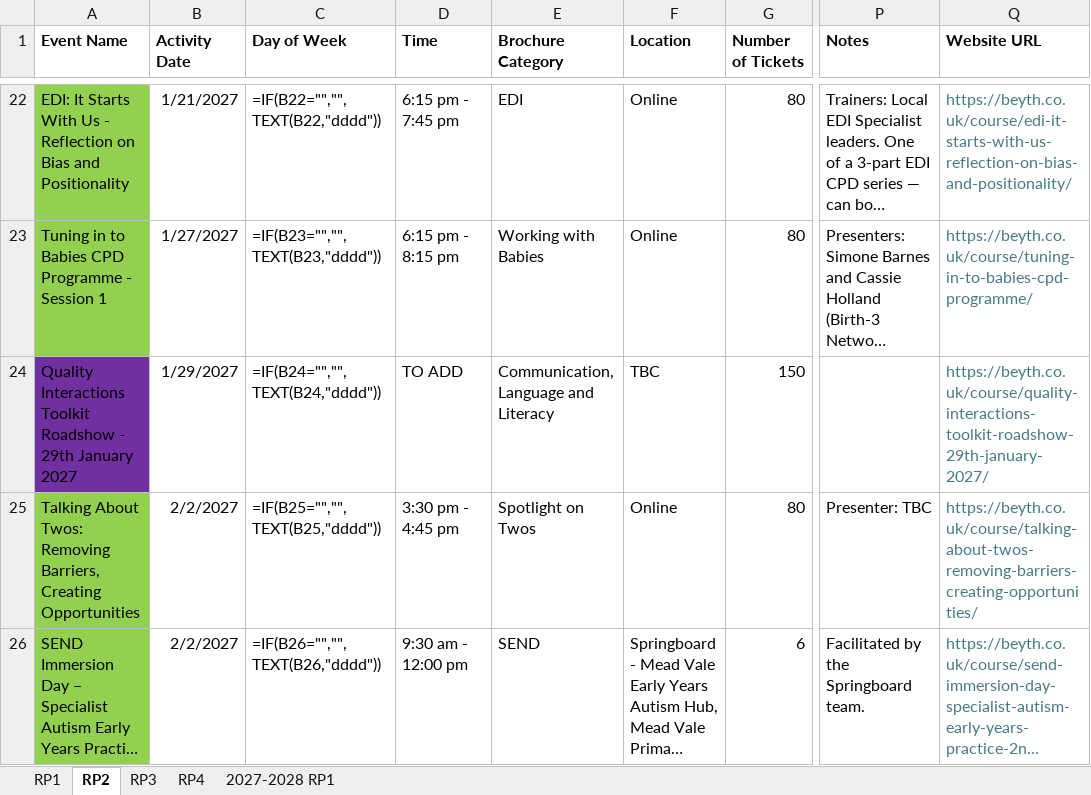
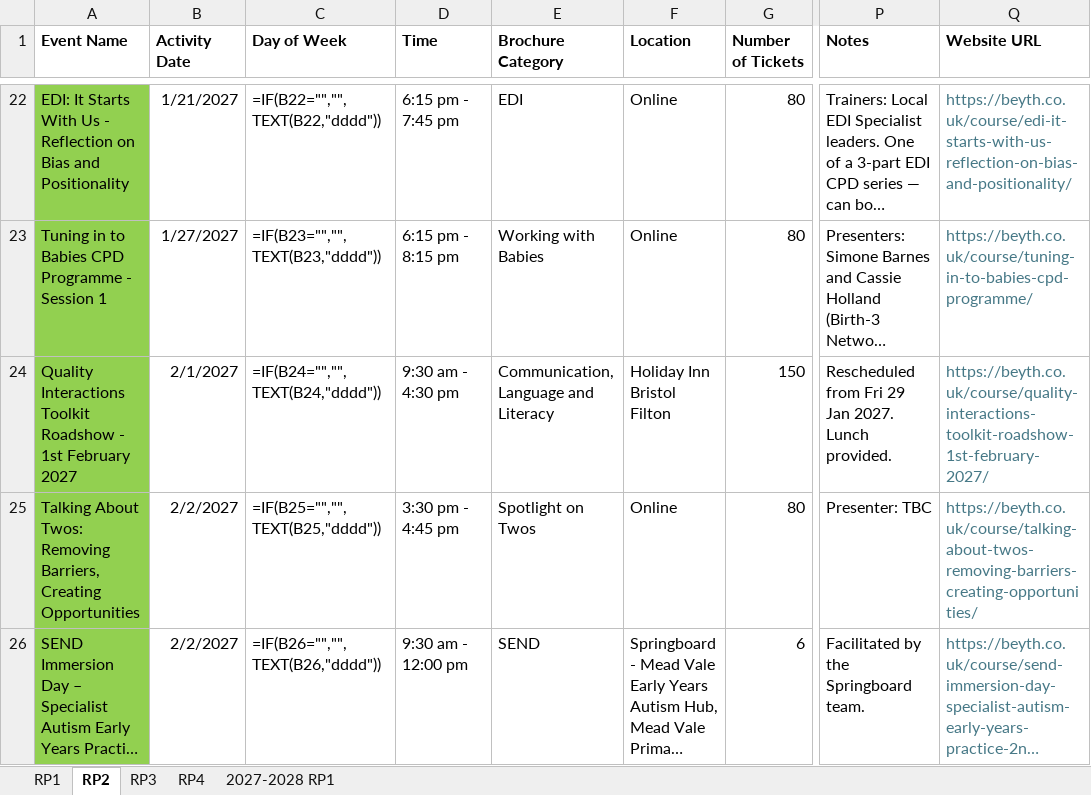
Before and after one commit to Alimaggs/SPH-Dashboard, an Excel workbook: Data/2026-2027 SPH Activity Master List.xlsx, sheet RP2, drawn as a sheet; only a part is shown, gaps mark what is left out; long unchanged cells end in …; values as stored, in another font and other column widths than the file's, no borders; formulas without a stored value are shown as written; table styles not drawn; the diff names each change by its address in the sheet, - before the commit and + after, or states it on an @@ line.

```diff
--- a/Data/2026-2027 SPH Activity Master List.xlsx (sheet RP2)
+++ b/Data/2026-2027 SPH Activity Master List.xlsx (sheet RP2)
-A24 (Event Name): …Roadshow - 29th January 2027
+A24 (Event Name): …Roadshow - 1st February 2027
-A24 fill: #7030A0
+A24 fill: #92D050
-B24 (Activity Date): 1/29/2027
+B24 (Activity Date): 2/1/2027
-D24 (Time): TO ADD
+D24 (Time): 9:30 am - 4:30 pm
-F24 (Location): TBC
+F24 (Location): Holiday Inn Bristol Filton
-P24 (Notes): (empty)
+P24 (Notes): Rescheduled from Fri 29 Jan 2027. Lunch provided.
-Q24 (Website URL): https://beyth.co.uk/course/quality-interactions-toolkit-roadshow-29th-january-2027/
+Q24 (Website URL): https://beyth.co.uk/course/quality-interactions-toolkit-roadshow-1st-february-2027/
```
Also changed, not shown: 2 other files.
